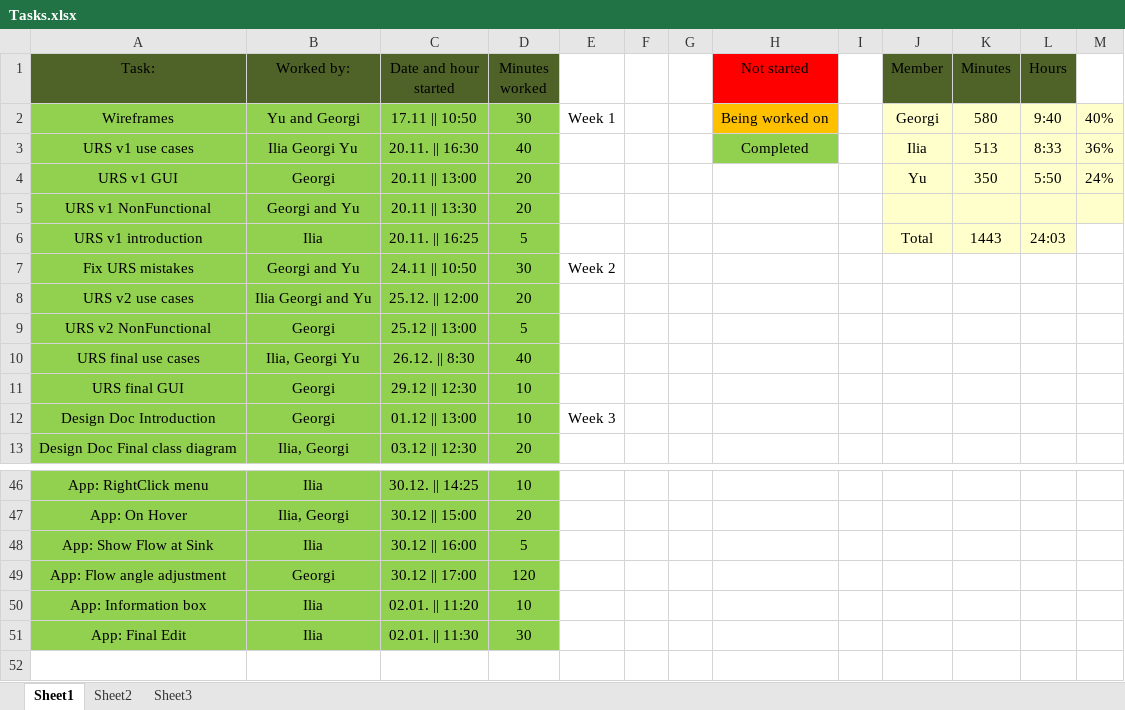
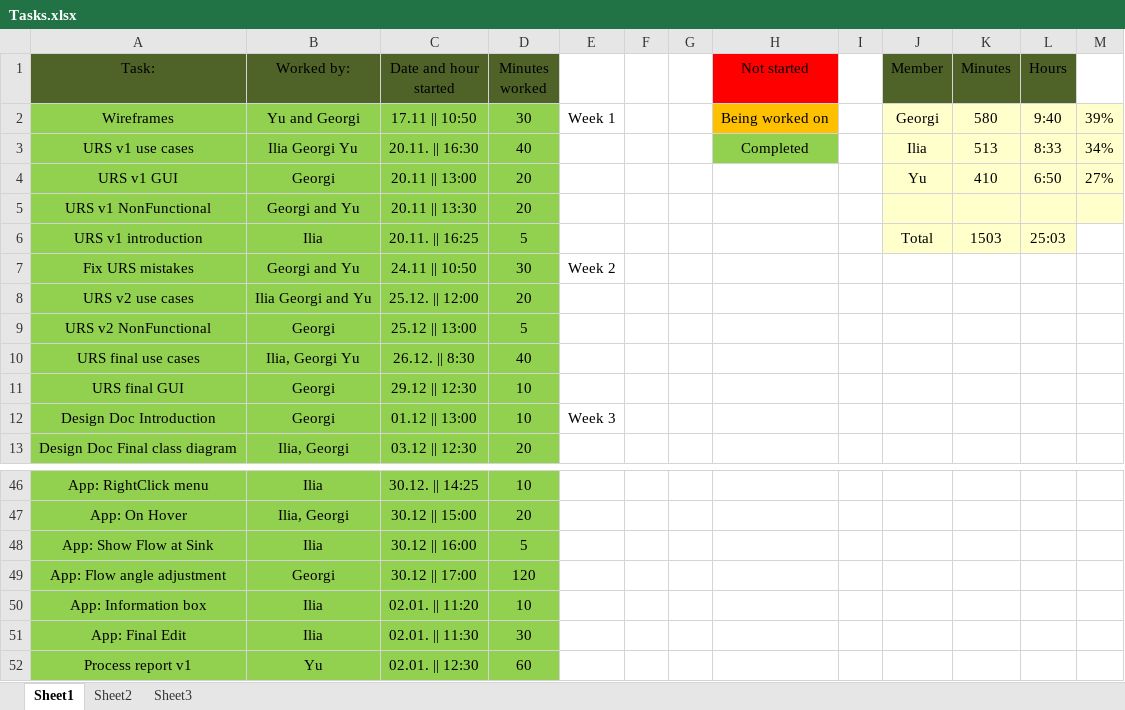
Before and after one commit to IliqNikushev/flow-network, an Excel workbook: Deliverables/Tasks.xlsx, sheet Sheet1, drawn as a sheet; only a part is shown, gaps mark what is left out; values as stored, in another font and other column widths than the file's, no borders; the diff names each change by its address in the sheet, - before the commit and + after, or states it on an @@ line.

```diff
--- a/Deliverables/Tasks.xlsx (sheet Sheet1)
+++ b/Deliverables/Tasks.xlsx (sheet Sheet1)
-M2: 40%
+M2: 39%
-M3: 36%
+M3: 34%
-K4 (Minutes): 350
+K4 (Minutes): 410
-L4 (Hours): 5:50
+L4 (Hours): 6:50
-M4: 24%
+M4: 27%
-K6 (Minutes): 1443
+K6 (Minutes): 1503
-L6 (Hours): 24:03
+L6 (Hours): 25:03
+row 52: Process report v1 | Yu | 02.01. || 12:30 | 60
```
Also changed, not shown: formulas that keep their value, 1 other file.
